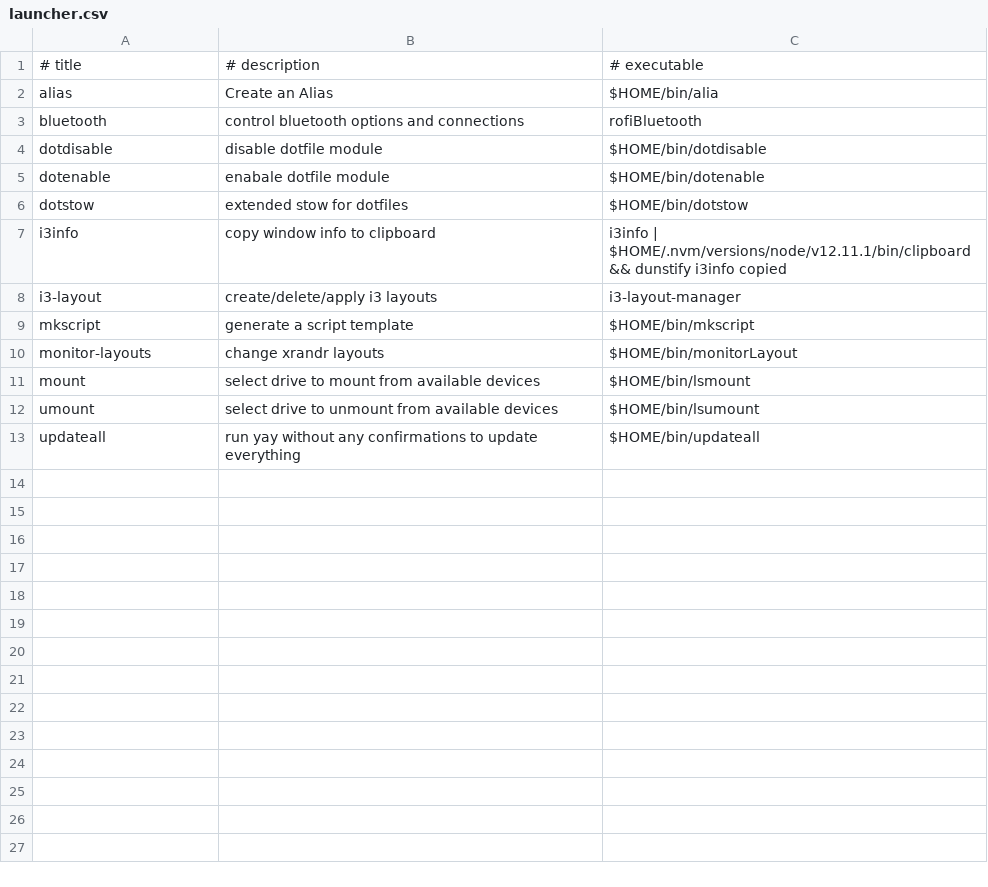
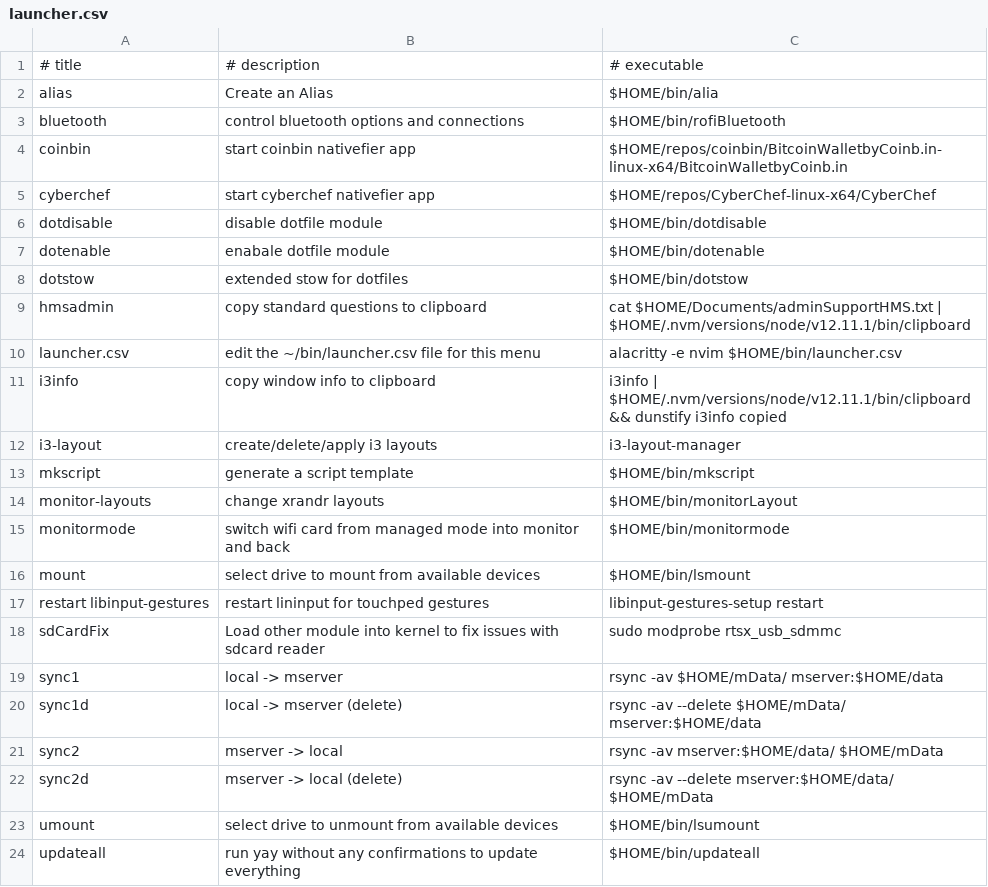
Before and after one commit to mmoehrlein/.dotfiles, a CSV file: scripts/bin/launcher.csv, drawn as a sheet.

Commit message:
feat(launcher): add commands

```diff
--- a/scripts/bin/launcher.csv
+++ b/scripts/bin/launcher.csv
@@ -2,3 +2,5 @@
 alias, Create an Alias, $HOME/bin/alia
-bluetooth, control bluetooth options and connections, rofiBluetooth
+bluetooth, control bluetooth options and connections, $HOME/bin/rofiBluetooth
+coinbin, start coinbin nativefier app, $HOME/repos/coinbin/BitcoinWalletbyCoinb.in-linux-x64/BitcoinWalletbyCoinb.in
+cyberchef, start cyberchef nativefier app, $HOME/repos/CyberChef-linux-x64/CyberChef
 dotdisable, disable dotfile module, $HOME/bin/dotdisable
@@ -6,2 +8,4 @@ dotenable, enabale dotfile module, $HOME/bin/dotenable
 dotstow, extended stow for dotfiles, $HOME/bin/dotstow
+hmsadmin, copy standard questions to clipboard, cat $HOME/Documents/adminSupportHMS.txt | $HOME/.nvm/versions/node/v12.11.1/bin/clipboard
+launcher.csv, edit the ~/bin/launcher.csv file for this menu, alacritty -e nvim $HOME/bin/launcher.csv
 i3info, copy window info to clipboard, i3info | $HOME/.nvm/versions/node/v12.11.1/bin/clipboard && dunstify i3info copied
@@ -10,3 +14,10 @@ mkscript, generate a script template, $HOME/bin/mkscript
 monitor-layouts, change xrandr layouts, $HOME/bin/monitorLayout
+monitormode, switch wifi card from managed mode into monitor and back, $HOME/bin/monitormode
 mount, select drive to mount from available devices, $HOME/bin/lsmount
+restart libinput-gestures, restart lininput for touchped gestures, libinput-gestures-setup restart
+sdCardFix, Load other module into kernel to fix issues with sdcard reader, sudo modprobe rtsx_usb_sdmmc
+sync1, local -> mserver, rsync -av $HOME/mData/ mserver:$HOME/data
+sync1d, local -> mserver (delete), rsync -av --delete $HOME/mData/ mserver:$HOME/data
+sync2, mserver -> local, rsync -av mserver:$HOME/data/ $HOME/mData
+sync2d, mserver -> local (delete), rsync -av --delete mserver:$HOME/data/ $HOME/mData
 umount, select drive to unmount from available devices, $HOME/bin/lsumount
```
